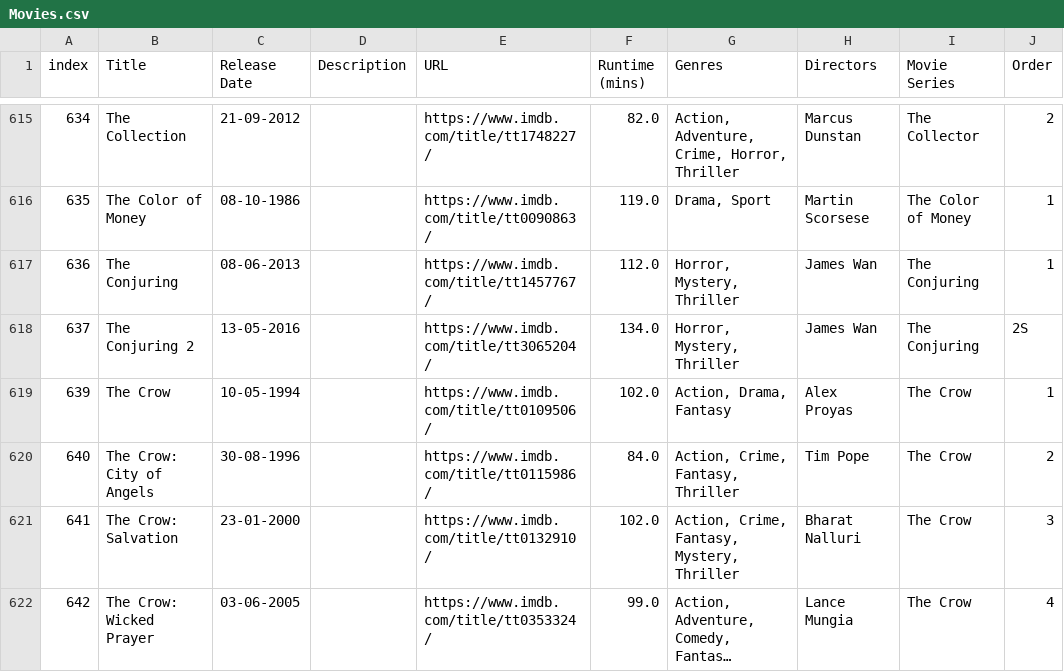
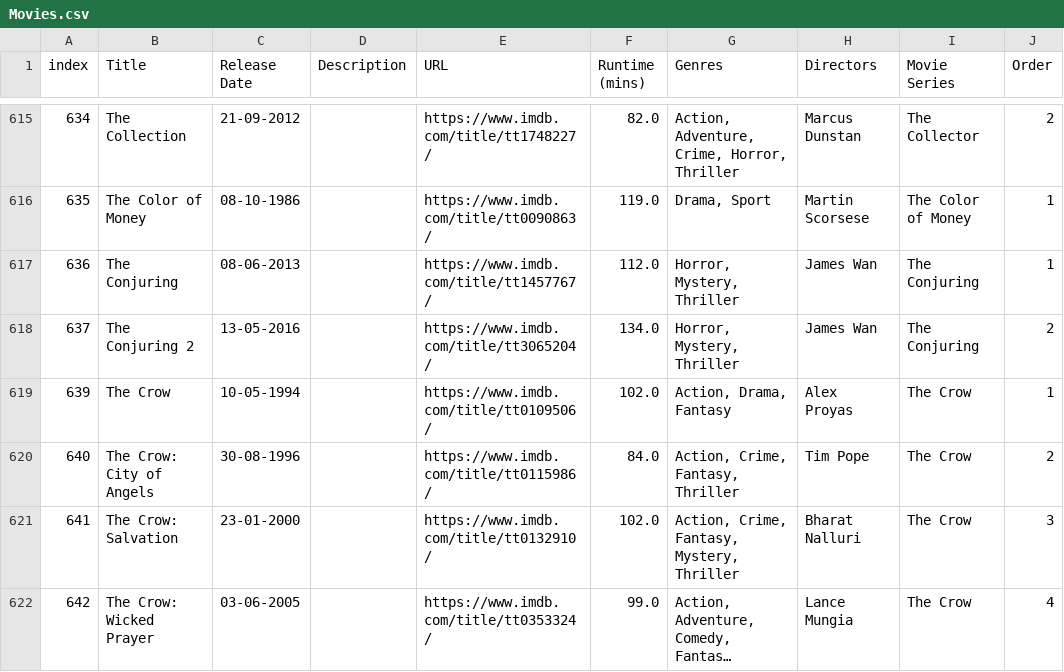
Before and after one commit to kirkmacd/Digital-Nova-Scotia, a CSV file: Movies.csv, drawn as a sheet; only a part is shown, gaps mark what is left out; long unchanged cells end in ….

```diff
--- a/Movies.csv
+++ b/Movies.csv
@@ -617,3 +617,3 @@ index,Title,Release Date,Description,URL,Runtime (mins),Genres,Directors,Movie S
 636,The Conjuring,08-06-2013,,https://www.imdb.com/title/tt1457767/,112.0,"Horror, Mystery, Thriller",James Wan,The Conjuring,1
-637,The Conjuring 2,13-05-2016,,https://www.imdb.com/title/tt3065204/,134.0,"Horror, Mystery, Thriller",James Wan,The Conjuring,2S
+637,The Conjuring 2,13-05-2016,,https://www.imdb.com/title/tt3065204/,134.0,"Horror, Mystery, Thriller",James Wan,The Conjuring,2
 639,The Crow,10-05-1994,,https://www.imdb.com/title/tt0109506/,102.0,"Action, Drama, Fantasy",Alex Proyas,The Crow,1
```
Also changed, not shown: 3 other files.
